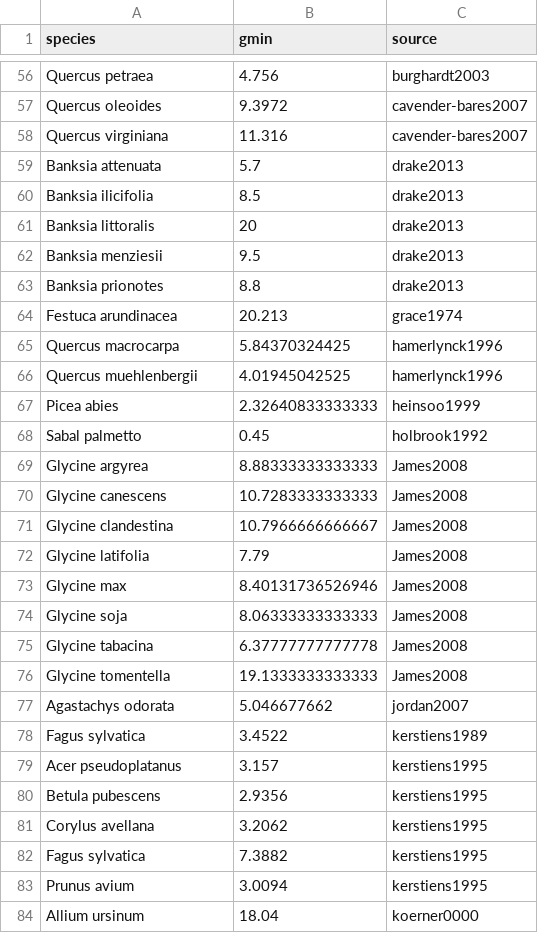
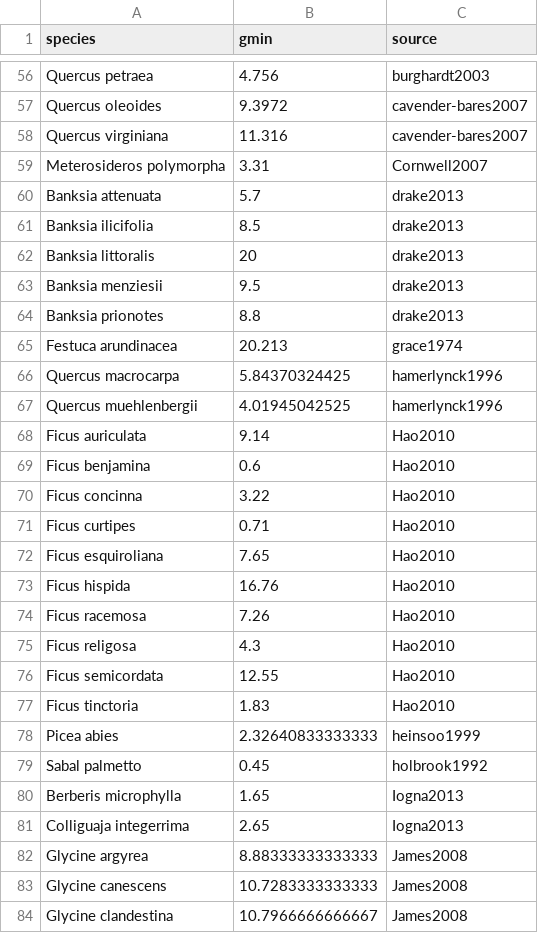
Before and after one commit to RemkoDuursma/gmindatabase, a CSV file: combined/gmindatabase.csv, drawn as a sheet; only a part is shown, gaps mark what is left out; the shorter side is filled out with more unchanged rows; the diff names each change by its address in the sheet, - before the commit and + after, or states it on an @@ line.

Commit message:
Added Iogna, Cornwell, Hao

```diff
--- a/combined/gmindatabase.csv
+++ b/combined/gmindatabase.csv
+row 59: Meterosideros polymorpha | 3.31 | Cornwell2007
+row 68: Ficus auriculata | 9.14 | Hao2010
+row 69: Ficus benjamina | 0.6 | Hao2010
+row 70: Ficus concinna | 3.22 | Hao2010
+row 71: Ficus curtipes | 0.71 | Hao2010
+row 72: Ficus esquiroliana | 7.65 | Hao2010
+row 73: Ficus hispida | 16.76 | Hao2010
+row 74: Ficus racemosa | 7.26 | Hao2010
+row 75: Ficus religosa | 4.3 | Hao2010
+row 76: Ficus semicordata | 12.55 | Hao2010
+row 77: Ficus tinctoria | 1.83 | Hao2010
+row 80: Berberis microphylla | 1.65 | Iogna2013
+row 81: Colliguaja integerrima | 2.65 | Iogna2013
```
Also changed, not shown: 3 other files.
